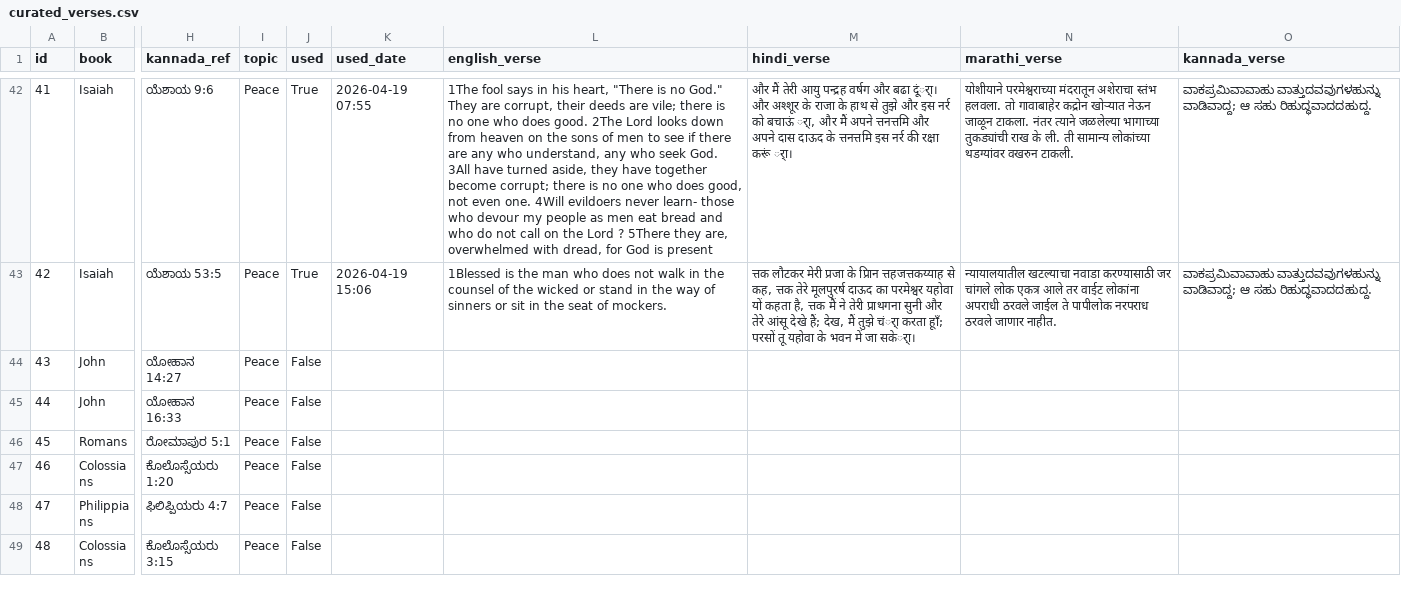
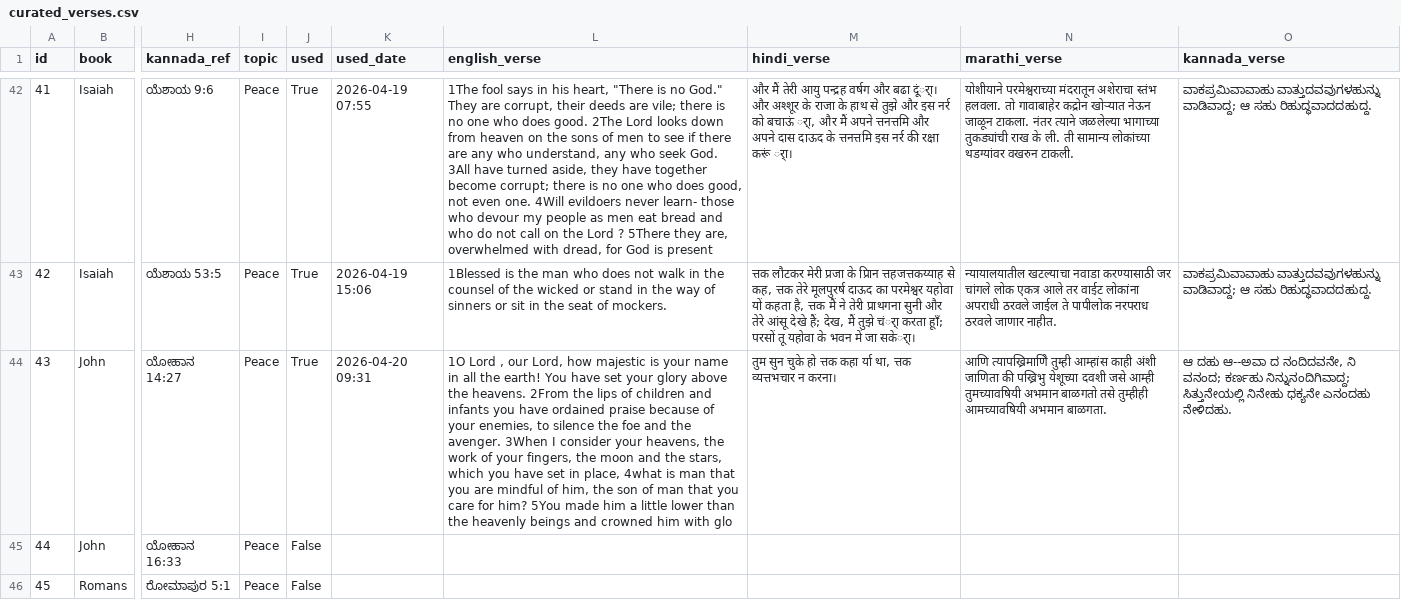
Before and after one commit to nitsuajo13-art/versebloomed, a CSV file: verses/curated_verses.csv, drawn as a sheet; only a part is shown, gaps mark what is left out; the shorter side is filled out with more unchanged rows; the diff names each change by its address in the sheet, - before the commit and + after, or states it on an @@ line.

Commit message:
🌸 morning verse posted — 2026-04-20

```diff
--- a/verses/curated_verses.csv
+++ b/verses/curated_verses.csv
-J44 (used): False
+J44 (used): True
-K44 (used_date): (empty)
+K44 (used_date): 2026-04-20 09:31
-L44 (english_verse): (empty)
+L44 (english_verse): 1O Lord , our Lord, how majestic is your name in all the earth! You have set your glory above the heavens. 2From the lips of children and infants you have ordained praise because of your enemies, to silence the foe and the avenger. 3When I consider your heavens, the work of your fingers, the moon and the stars, which you have set in place, 4what is man that you are mindful of him, the son of man that you care for him? 5You made him a little lower than the heavenly beings and crowned him with glo
-M44 (hindi_verse): (empty)
+M44 (hindi_verse): तुम सुन चुके हो त्तक कहा र्या था, त्तक व्यत्तभचार न करना।
-N44 (marathi_verse): (empty)
+N44 (marathi_verse): आणि त्यापख्रिमाणिे तुम्ही आम्हांस काही अंशी जाणिता की पख्रिभु येशूच्या दवशी जसे आम्ही तुमच्यावषियी अभमान बाळगतो तसे तुम्हीही आमच्यावषियी अभमान बाळगता.
-O44 (kannada_verse): (empty)
+O44 (kannada_verse): ಆ ದಹು ಆ--ಅವಾ ದ ನಂದಿದವನೇ, ನಿ ವನಂದ; ಕರ್ಣಹು ನಿನ್ನುನಂದಿಗಿವಾದ್ದ; ಸಿತ್ತುನೇಯಲ್ಲಿ ನಿನೇಹು ಧಕ್ಯನೇ ಎನಂದಹು ನೇಳಿದಹು.
```
